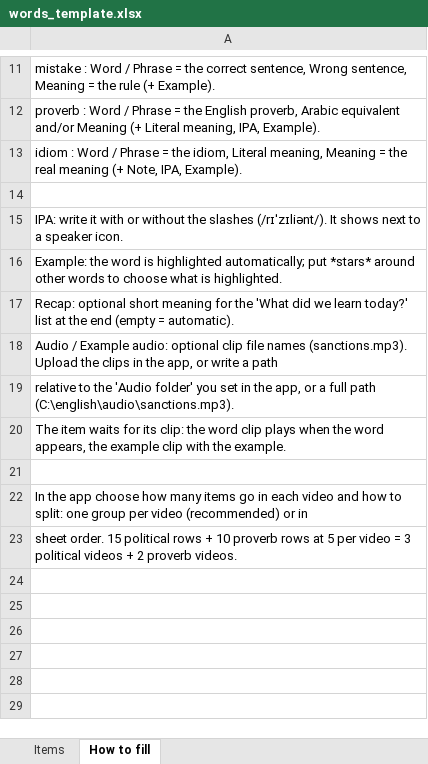
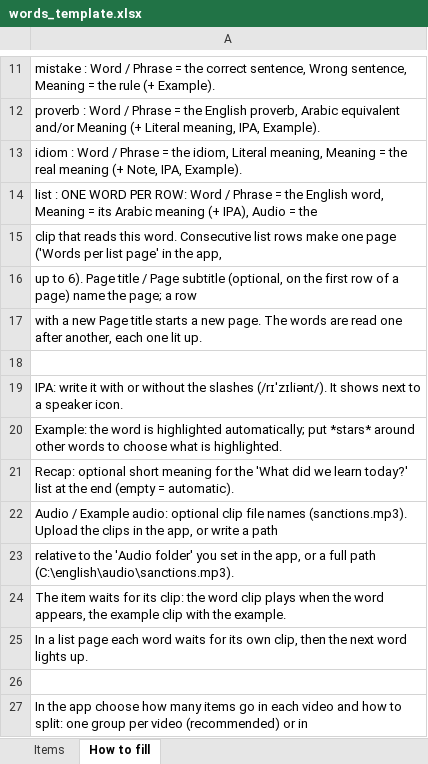
Before and after one commit to redahussien1979/newQuiz, an Excel workbook: projects/words_template.xlsx, sheet How to fill, drawn as a sheet; only a part is shown, gaps mark what is left out; the shorter side is filled out with more unchanged rows; values as stored, in another font and other column widths than the file's, no borders; the diff names each change by its address in the sheet, - before the commit and + after, or states it on an @@ line.

```diff
--- a/projects/words_template.xlsx (sheet How to fill)
+++ b/projects/words_template.xlsx (sheet How to fill)
+row 14: list : ONE WORD PER ROW: Word / Phrase = the English word, Meaning = its Arabic meaning (+ IPA), Audio = the
+row 15: clip that reads this word. Consecutive list rows make one page ('Words per list page' in the app,
+row 16: up to 6). Page title / Page subtitle (optional, on the first row of a page) name the page; a row
+row 17: with a new Page title starts a new page. The words are read one after another, each one lit up.
+row 25: In a list page each word waits for its own clip, then the next word lights up.
```
Also changed, not shown: sheet Items, 7 other files.
